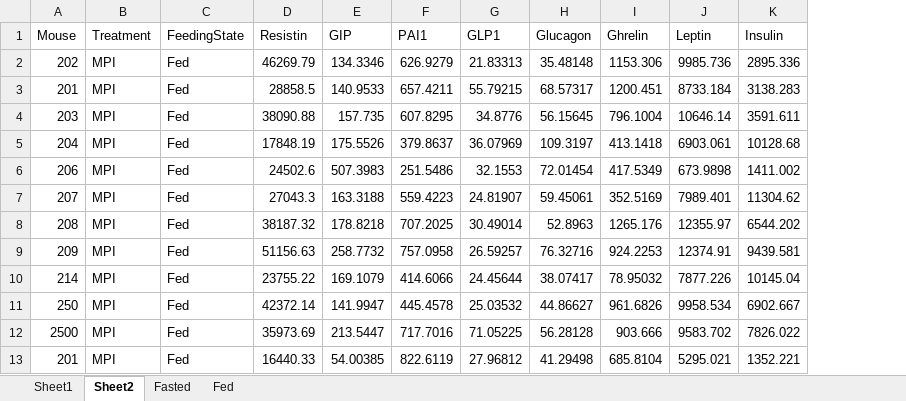
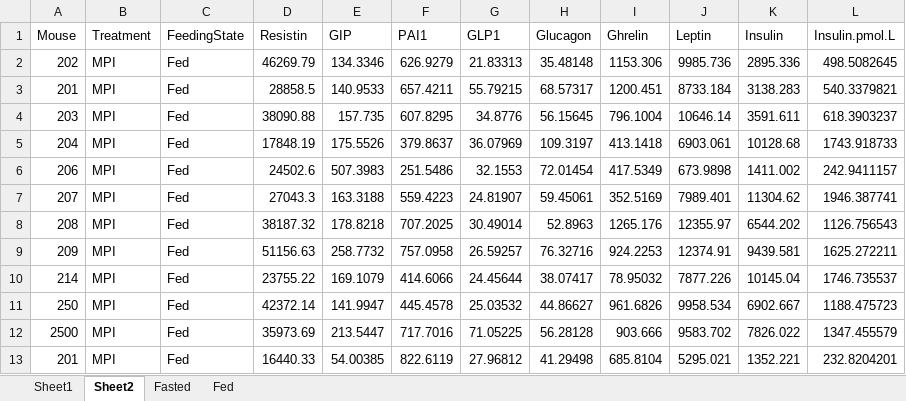
Before and after one commit to BridgesLab/ObesityParticulateTreatment, an Excel workbook: data/Luminex Data.xlsx, sheet Sheet2, drawn as a sheet; only a part is shown; values as stored, in another font and other column widths than the file's, no borders; the diff names each change by its address in the sheet, - before the commit and + after, or states it on an @@ line.

```diff
--- a/data/Luminex Data.xlsx (sheet Sheet2)
+++ b/data/Luminex Data.xlsx (sheet Sheet2)
+column L (Insulin.pmol.L), rows 2-13: 498.5082645 | 540.3379821 | 618.3903237 | 1743.918733 | 242.9411157 | 1946.387741 | 1126.756543 | 1625.272211 | 1746.735537 | 1188.475723 | 1347.455579 | 232.8204201
```
Also changed, not shown: data/HOMA IR.xlsx, 24 other files.
